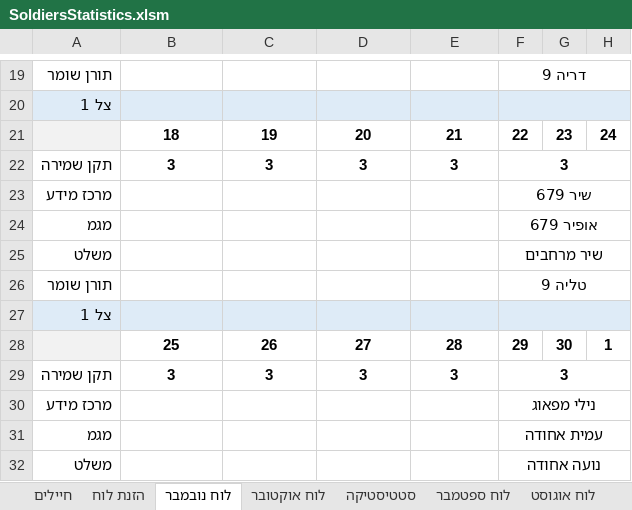
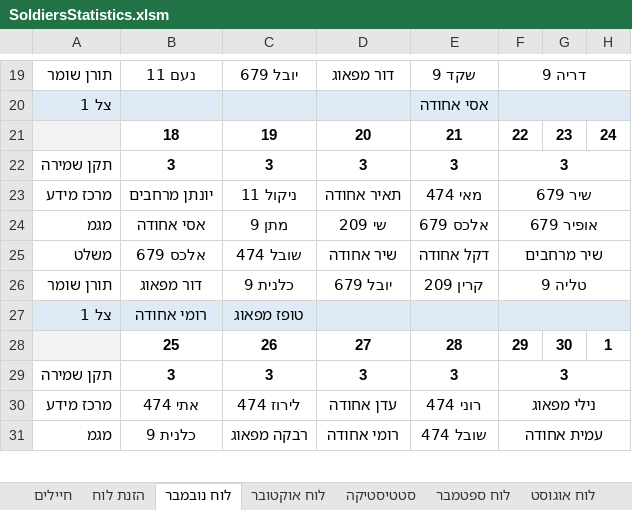
Before and after one commit to YuvalAlf/Duty-Table, an Excel workbook: SoldiersStatistics.xlsm, sheet לוח נובמבר, drawn as a sheet; only a part is shown, gaps mark what is left out; values as stored, in another font and other column widths than the file's, no borders; removed rows and columns are numbered as before the commit, all else as after; the diff covers the shown part only; the diff names each change by its address in the sheet, - before the commit and + after, or states it on an @@ line.

```diff
--- a/SoldiersStatistics.xlsm (sheet לוח נובמבר)
+++ b/SoldiersStatistics.xlsm (sheet לוח נובמבר)
-B19: (empty)
+B19: נעם 11
-C19: (empty)
+C19: יובל 679
-D19: (empty)
+D19: דור מפאוג
-E19: (empty)
+E19: שקד 9
-E20: (empty)
+E20: אסי אחודה
-B23: (empty)
+B23: יונתן מרחבים
-C23: (empty)
+C23: ניקול 11
-D23: (empty)
+D23: תאיר אחודה
-E23: (empty)
+E23: מאי 474
-B24: (empty)
+B24: אסי אחודה
-C24: (empty)
+C24: מתן 9
-D24: (empty)
+D24: שי 209
-E24: (empty)
+E24: אלכס 679
-B25: (empty)
+B25: אלכס 679
-C25: (empty)
+C25: שובל 474
-D25: (empty)
+D25: שיר אחודה
-E25: (empty)
+E25: דקל אחודה
-B26: (empty)
+B26: דור מפאוג
-C26: (empty)
+C26: כלנית 9
-D26: (empty)
+D26: יובל 679
-E26: (empty)
+E26: קרין 209
-B27: (empty)
+B27: רומי אחודה
-C27: (empty)
+C27: טופז מפאוג
-B30: (empty)
+B30: אתי 474
-C30: (empty)
+C30: לירוז 474
-D30: (empty)
+D30: עדן אחודה
-E30: (empty)
+E30: רוני 474
-B31: (empty)
+B31: כלנית 9
-C31: (empty)
+C31: רבקה מפאוג
-D31: (empty)
+D31: רומי אחודה
-E31: (empty)
+E31: שובל 474
-row 32: משלט |  |  |  |  | נועה אחודה
```
Also changed, not shown: 1 added row, 1 removed row and 37 edited cells elsewhere in this sheet, sheet חיילים, sheet הזנת לוח, formulas that keep their value.
